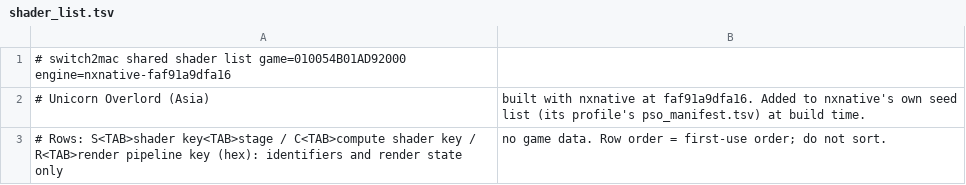
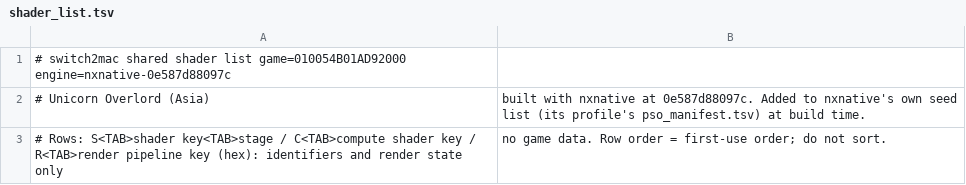
Before and after one commit to IT-Kwj/hermit, a TSV file: games/unicorn-overlord-asia/shader_list.tsv, drawn as a sheet.

```diff
--- a/games/unicorn-overlord-asia/shader_list.tsv
+++ b/games/unicorn-overlord-asia/shader_list.tsv
@@ -1,3 +1,3 @@
-# switch2mac shared shader list	game=010054B01AD92000	engine=nxnative-faf91a9dfa16
-# Unicorn Overlord (Asia), built with nxnative at faf91a9dfa16. Added to nxnative's own seed list (its profile's pso_manifest.tsv) at build time.
+# switch2mac shared shader list	game=010054B01AD92000	engine=nxnative-0e587d88097c
+# Unicorn Overlord (Asia), built with nxnative at 0e587d88097c. Added to nxnative's own seed list (its profile's pso_manifest.tsv) at build time.
 # Rows: S<TAB>shader key<TAB>stage / C<TAB>compute shader key / R<TAB>render pipeline key (hex): identifiers and render state only, no game data. Row order = first-use order; do not sort.
```
Also changed, not shown: 2 other files.
